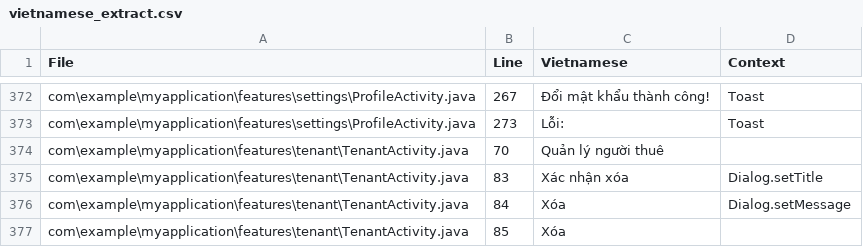
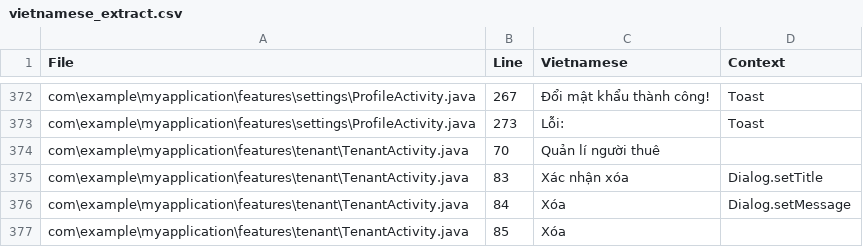
Before and after one commit to letrongbao/MOPR, a CSV file: vietnamese_extract.csv, drawn as a sheet; only a part is shown, gaps mark what is left out; the diff covers the shown part only.

```diff
--- a/vietnamese_extract.csv
+++ b/vietnamese_extract.csv
@@ -373,3 +373,3 @@
 "com\example\myapplication\features\settings\ProfileActivity.java","273","Lỗi: ","Toast"
-"com\example\myapplication\features\tenant\TenantActivity.java","70","Quản lý người thuê",""
+"com\example\myapplication\features\tenant\TenantActivity.java","70","Quản lí người thuê",""
 "com\example\myapplication\features\tenant\TenantActivity.java","83","Xác nhận xóa","Dialog.setTitle"
```
Also changed, not shown: 8 edited cells elsewhere in this file, 25 other files.
